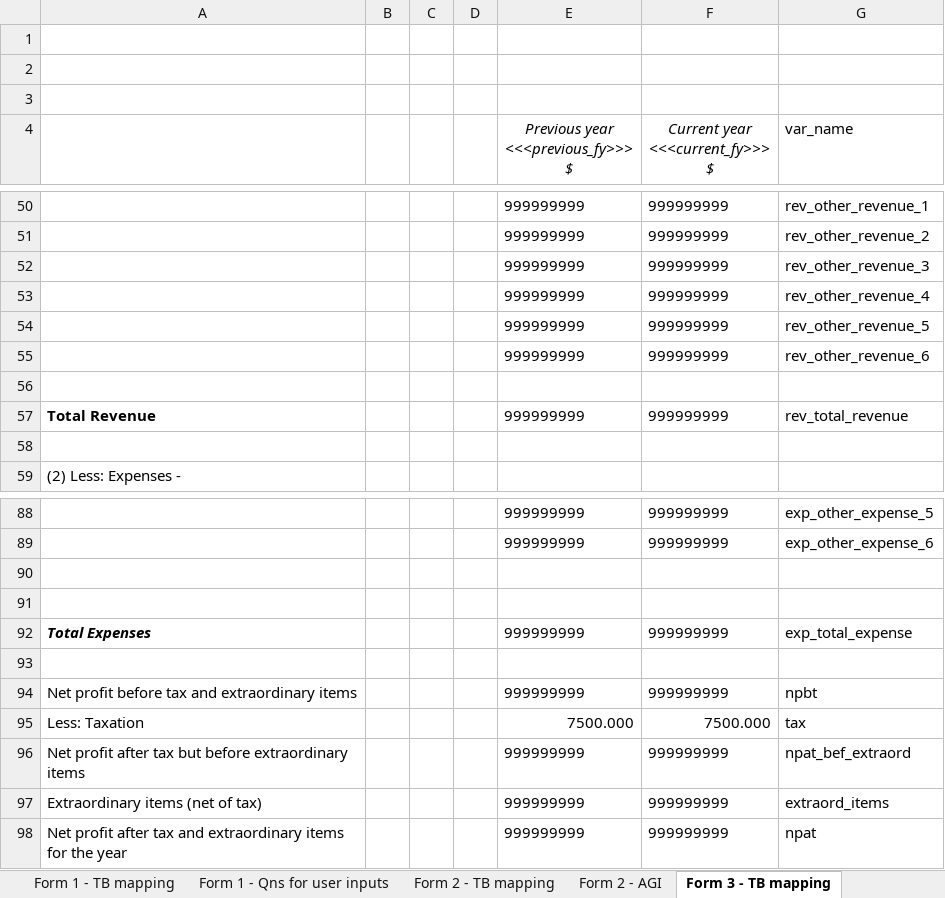
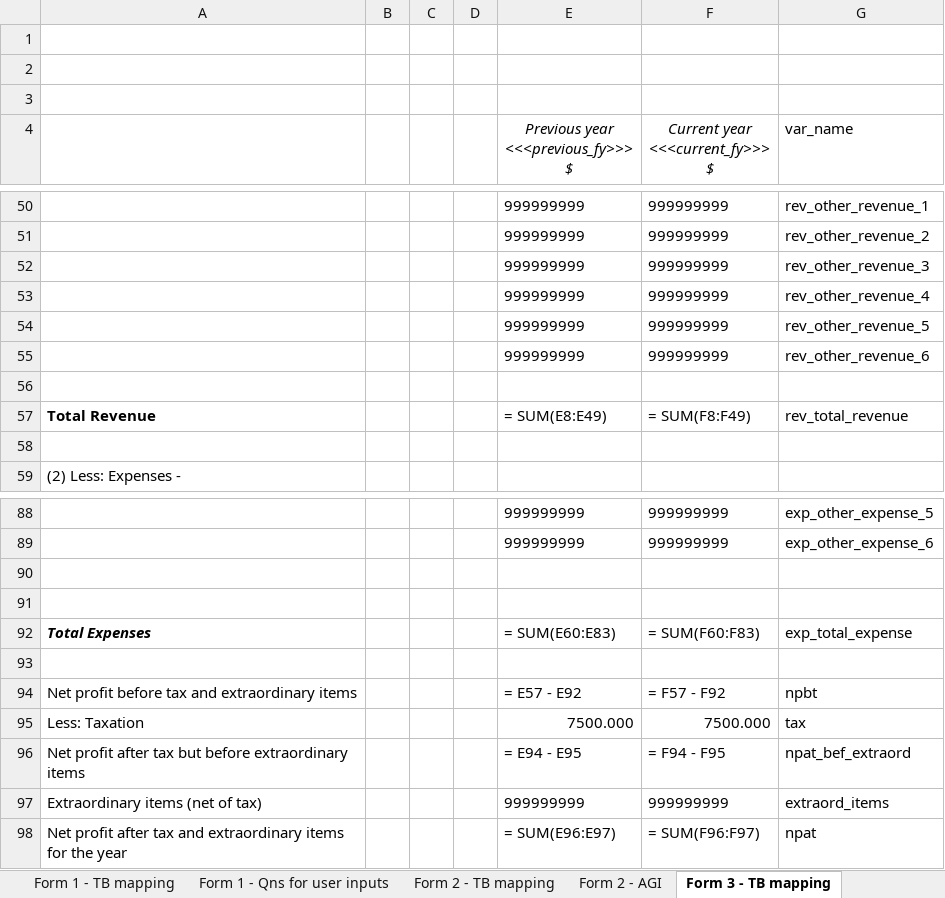
Before and after one commit to Nosdna/luna_andson, an Excel workbook: parameters/mas_forms_tb_mapping.xlsx, sheet Form 3 - TB mapping, drawn as a sheet; only a part is shown, gaps mark what is left out; values as stored, in another font and other column widths than the file's, no borders; the diff names each change by its address in the sheet, - before the commit and + after, or states it on an @@ line.

Commit message:
Updated f3 output formatter and template_reader and added formulas to form 3 template in parameters

```diff
--- a/parameters/mas_forms_tb_mapping.xlsx (sheet Form 3 - TB mapping)
+++ b/parameters/mas_forms_tb_mapping.xlsx (sheet Form 3 - TB mapping)
-E57: 999999999
+E57: = SUM(E8:E49)
-F57 (Current year <<<current_fy>>> $): 999999999
+F57 (Current year <<<current_fy>>> $): = SUM(F8:F49)
-E92: 999999999
+E92: = SUM(E60:E83)
-F92 (Current year <<<current_fy>>> $): 999999999
+F92 (Current year <<<current_fy>>> $): = SUM(F60:F83)
-E94: 999999999
+E94: = E57 - E92
-F94 (Current year <<<current_fy>>> $): 999999999
+F94 (Current year <<<current_fy>>> $): = F57 - F92
-E96: 999999999
+E96: = E94 - E95
-F96 (Current year <<<current_fy>>> $): 999999999
+F96 (Current year <<<current_fy>>> $): = F94 - F95
-E98: 999999999
+E98: = SUM(E96:E97)
-F98 (Current year <<<current_fy>>> $): 999999999
+F98 (Current year <<<current_fy>>> $): = SUM(F96:F97)
```
Also changed, not shown: sheet Form 2 - TB mapping, 3 other files.
